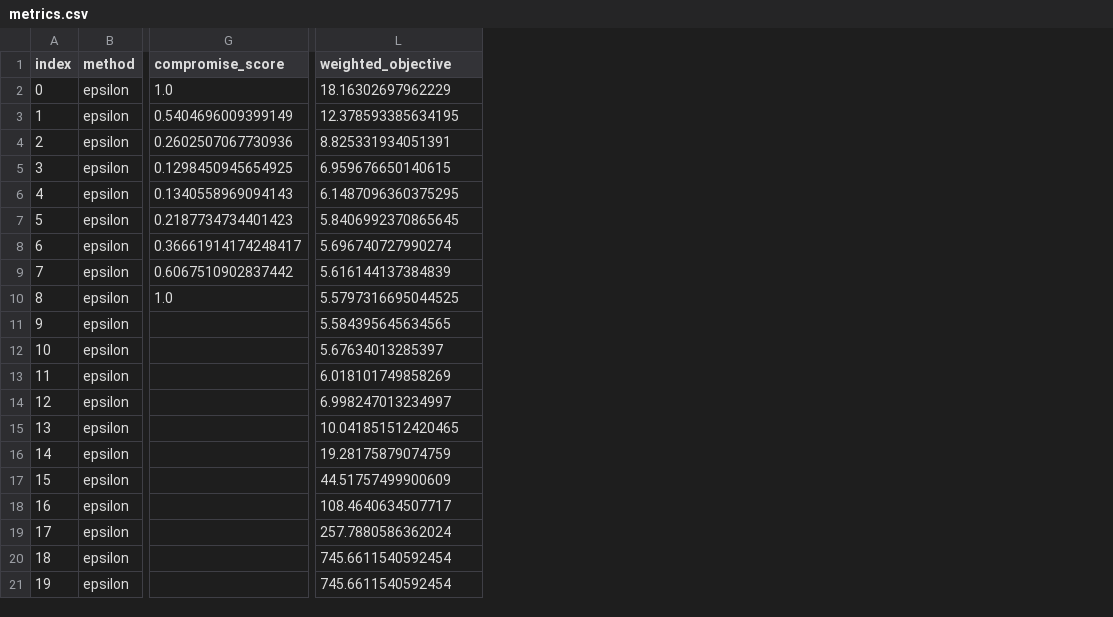
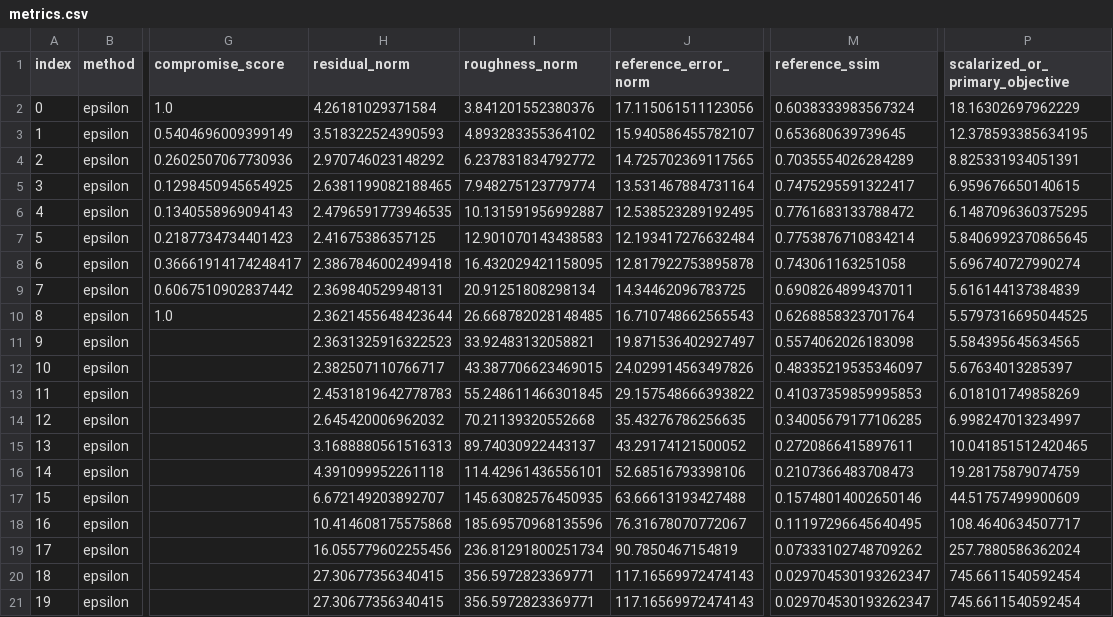
Before and after one commit to ZweiteGlooo/Fidelity-vs-Regularization, a CSV file: outputs/metrics.csv, drawn as a sheet; only a part is shown, gaps mark what is left out; addresses are those after the commit; the diff names each change by its address in the sheet, - before the commit and + after, or states it on an @@ line.

```diff
--- a/outputs/metrics.csv
+++ b/outputs/metrics.csv
+column H (residual_norm), rows 2-21: 4.26181029371584 | 3.518322524390593 | 2.970746023148292 | 2.6381199082188465 | 2.4796591773946535 | 2.41675386357125 | 2.3867846002499418 | 2.369840529948131 | 2.3621455648423644 | 2.3631325916322523 | 2.382507110766717 | 2.4531819642778783 | 2.645420006962032 | 3.1688880561516313 | 4.391099952261118 | 6.672149203892707 | 10.414608175575868 | 16.055779602255456 | 27.30677356340415 | 27.30677356340415
+column I (roughness_norm), rows 2-21: 3.841201552380376 | 4.893283355364102 | 6.237831834792772 | 7.948275123779774 | 10.131591956992887 | 12.901070143438583 | 16.432029421158095 | 20.91251808298134 | 26.668782028148485 | 33.92483132058821 | 43.387706623469015 | 55.248611466301845 | 70.21139320552668 | 89.74030922443137 | 114.42961436556101 | 145.63082576450935 | 185.69570968135596 | 236.81291800251734 | 356.5972823369771 | 356.5972823369771
+column J (reference_error_norm), rows 2-21: 17.115061511123056 | 15.940586455782107 | 14.725702369117565 | 13.531467884731164 | 12.538523289192495 | 12.193417276632484 | 12.817922753895878 | 14.34462096783725 | 16.710748662565543 | 19.871536402927497 | 24.029914563497826 | 29.157548666393822 | 35.43276786256635 | 43.29174121500052 | 52.68516793398106 | 63.66613193427488 | 76.31678070772067 | 90.7850467154819 | 117.16569972474143 | 117.16569972474143
+column M (reference_ssim), rows 2-21: 0.6038333983567324 | 0.653680639739645 | 0.7035554026284289 | 0.7475295591322417 | 0.7761683133788472 | 0.7753876710834214 | 0.743061163251058 | 0.6908264899437011 | 0.6268858323701764 | 0.5574062026183098 | 0.48335219535346097 | 0.41037359859995853 | 0.34005679177106285 | 0.2720866415897611 | 0.2107366483708473 | 0.15748014002650146 | 0.11197296645640495 | 0.07333102748709262 | 0.029704530193262347 | 0.029704530193262347
-P1: weighted_objective
+P1: scalarized_or_primary_objective
```
Also changed, not shown: outputs/pareto_front.csv, 6 other files.
